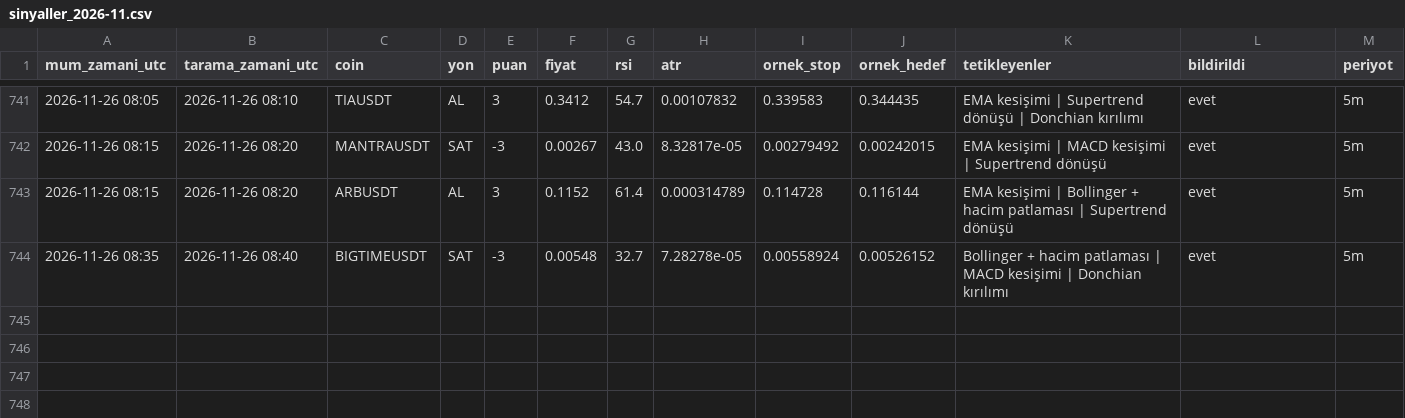
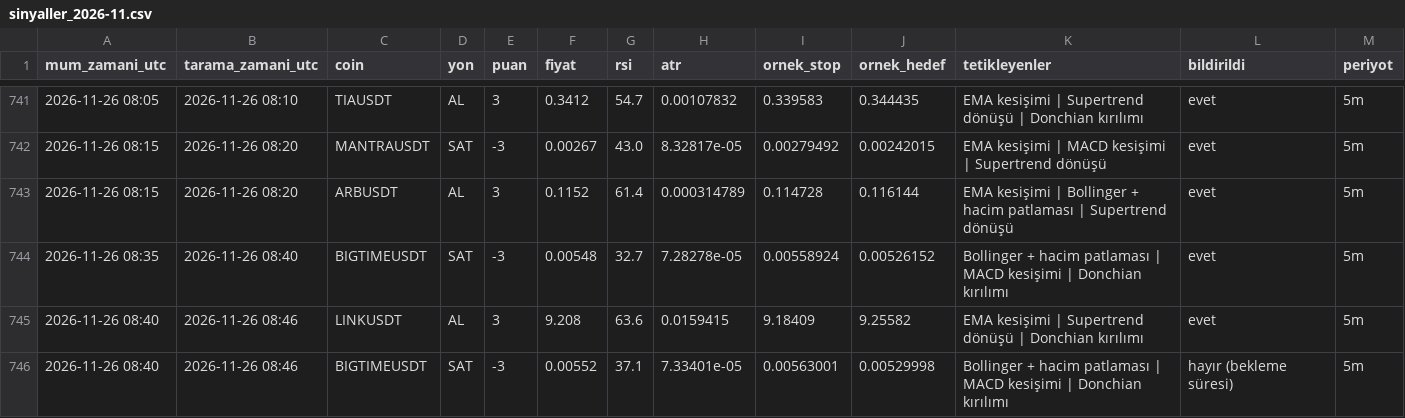
Before and after one commit to yumrukayayunusemre-creator/kripto-sinyal, a CSV file: kayitlar/sinyaller_2026-11.csv, drawn as a sheet; only a part is shown, gaps mark what is left out.

```diff
--- a/kayitlar/sinyaller_2026-11.csv
+++ b/kayitlar/sinyaller_2026-11.csv
@@ -744 +744,3 @@ mum_zamani_utc,tarama_zamani_utc,coin,yon,puan,fiyat,rsi,atr,ornek_stop,ornek_he
 2026-11-26 08:35,2026-11-26 08:40,BIGTIMEUSDT,SAT,-3,0.00548,32.7,7.28278e-05,0.00558924,0.00526152,Bollinger + hacim patlaması | MACD kesişimi | Donchian kırılımı,evet,5m
+2026-11-26 08:40,2026-11-26 08:46,LINKUSDT,AL,3,9.208,63.6,0.0159415,9.18409,9.25582,EMA kesişimi | Supertrend dönüşü | Donchian kırılımı,evet,5m
+2026-11-26 08:40,2026-11-26 08:46,BIGTIMEUSDT,SAT,-3,0.00552,37.1,7.33401e-05,0.00563001,0.00529998,Bollinger + hacim patlaması | MACD kesişimi | Donchian kırılımı,hayır (bekleme süresi),5m
```
Also changed, not shown: kayitlar/strateji_sinyalleri_2026-11.csv, 1 other file.
